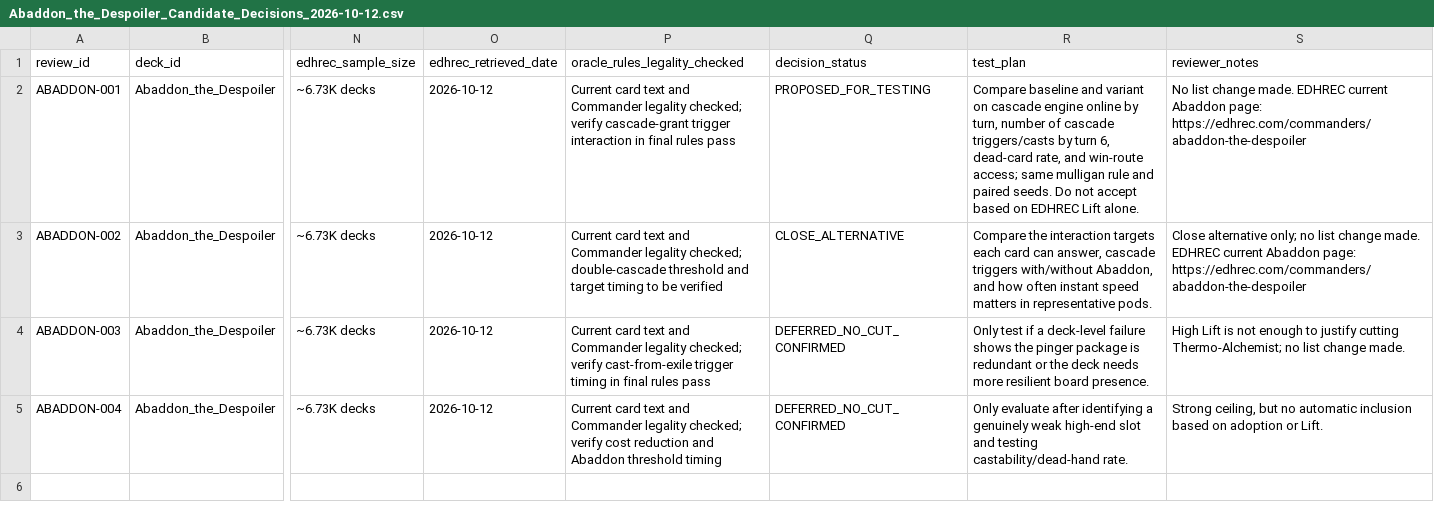
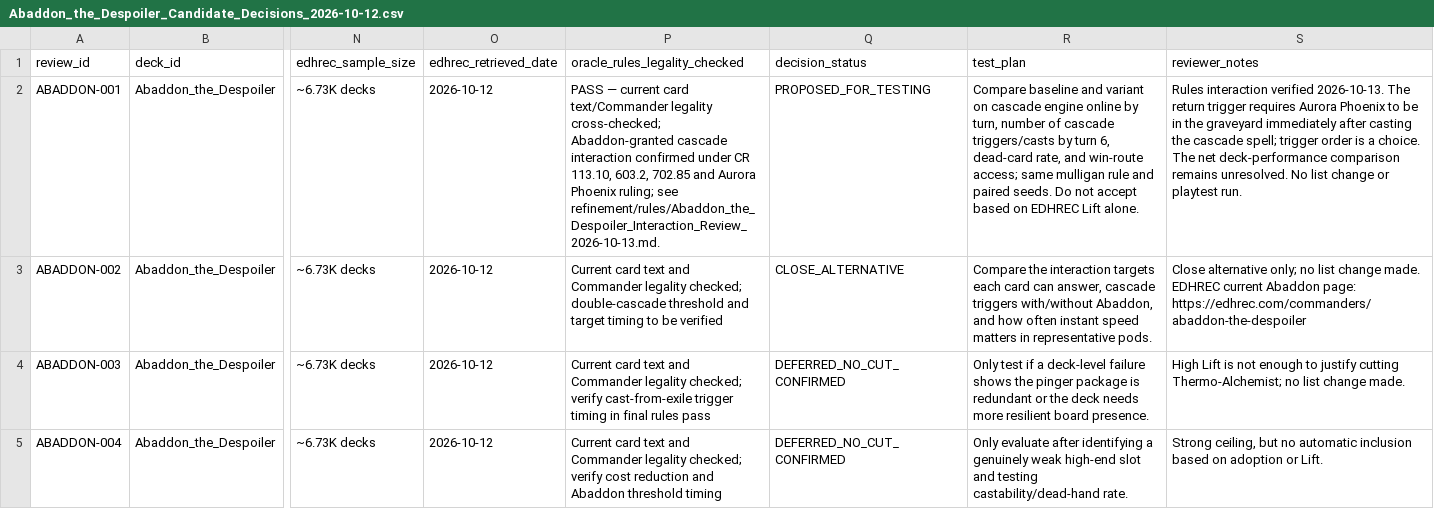
Before and after one commit to corymstover/grixis-commander-encyclopediaGPT, a CSV file: refinement/decisions/Abaddon_the_Despoiler_Candidate_Decisions_2026-10-12.csv, drawn as a sheet; only a part is shown, gaps mark what is left out; the diff names each change by its address in the sheet, - before the commit and + after, or states it on an @@ line.

Commit message:
Close Abaddon candidate cascade interaction review; retain test status

```diff
--- a/refinement/decisions/Abaddon_the_Despoiler_Candidate_Decisions_2026-10-12.csv
+++ b/refinement/decisions/Abaddon_the_Despoiler_Candidate_Decisions_2026-10-12.csv
-P2 (oracle_rules_legality_checked): Current card text and Commander legality checked; verify cascade-grant trigger interaction in final rules pass
+P2 (oracle_rules_legality_checked): PASS — current card text/Commander legality cross-checked; Abaddon-granted cascade interaction confirmed under CR 113.10, 603.2, 702.85 and Aurora Phoenix ruling; see refinement/rules/Abaddon_the_Despoiler_Interaction_Review_2026-10-13.md.
-S2 (reviewer_notes): No list change made. EDHREC current Abaddon page: https://edhrec.com/commanders/abaddon-the-despoiler
+S2 (reviewer_notes): Rules interaction verified 2026-10-13. The return trigger requires Aurora Phoenix to be in the graveyard immediately after casting the cascade spell; trigger order is a choice. The net deck-performance comparison remains unresolved. No list change or playtest run.
```
